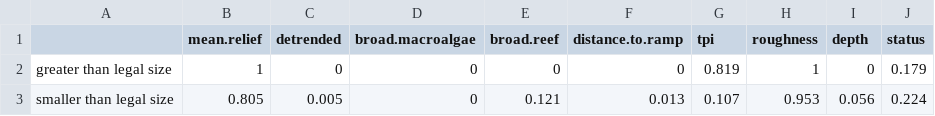
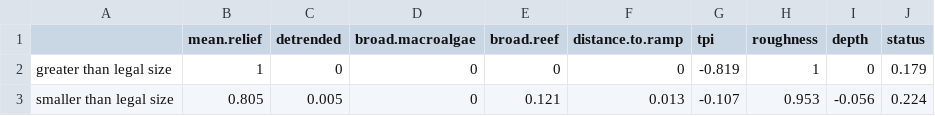
Before and after one commit to UWA-Marine-Ecology-Group-projects/mac-swc, a CSV file: output/fish gamms/2020-2021_south-west_BOSS-BRUV_length_all.var.imp.csv, drawn as a sheet; the diff names each change by its address in the sheet, - before the commit and + after, or states it on an @@ line.

```diff
--- a/output/fish gamms/2020-2021_south-west_BOSS-BRUV_length_all.var.imp.csv
+++ b/output/fish gamms/2020-2021_south-west_BOSS-BRUV_length_all.var.imp.csv
-G2 (tpi): 0.819
+G2 (tpi): -0.819
-G3 (tpi): 0.107
+G3 (tpi): -0.107
-I3 (depth): 0.056
+I3 (depth): -0.056
```
Also changed, not shown: output/multibeam fish gamms/2020-2021_south-west_BOSS-BRUV_all.var.imp.csv, output/multibeam fish gamms/2020-2021_south-west_BOSS-BRUV_length_all.var.imp.csv, 9 other files.
